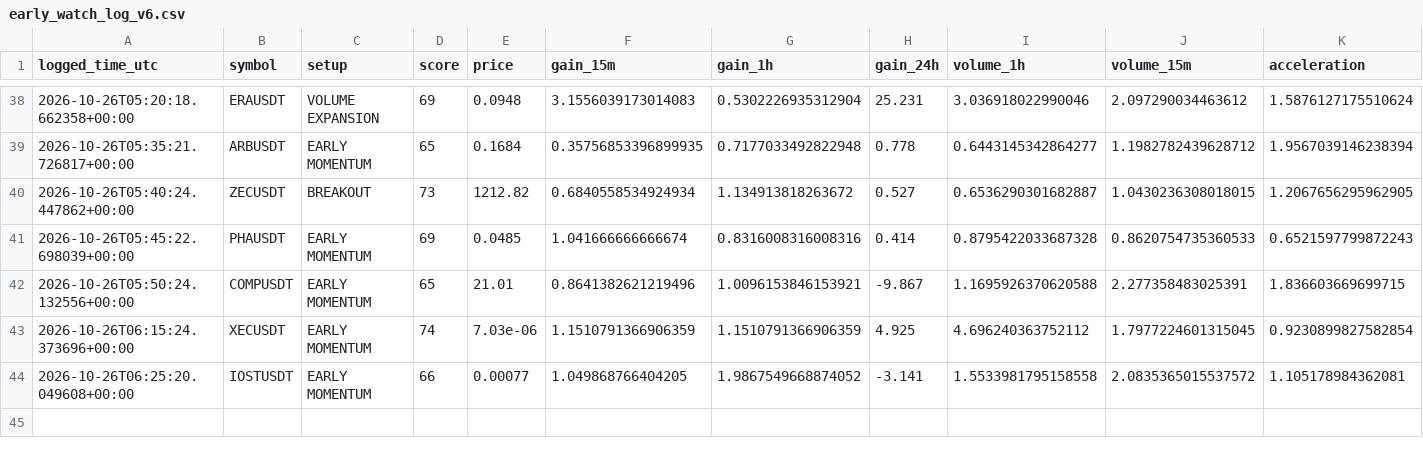
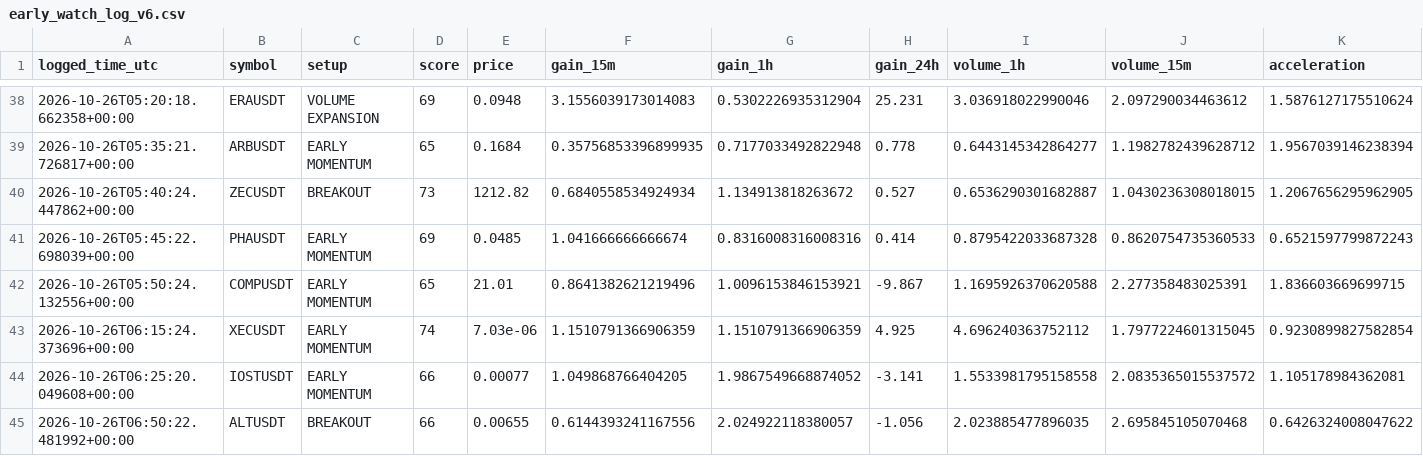
Before and after one commit to solom20232007/v6, a CSV file: early_watch_log_v6.csv, drawn as a sheet; only a part is shown, gaps mark what is left out; rows hold the shown columns only; the diff names each change by its address in the sheet, - before the commit and + after, or states it on an @@ line.

```diff
--- a/early_watch_log_v6.csv
+++ b/early_watch_log_v6.csv
+row 45: 2026-10-26T06:50:22.481992+00:00 | ALTUSDT | BREAKOUT | 66 | 0.00655 | 0.6144393241167556 | 2.024922118380057 | -1.056 | 2.023885477896035 | 2.695845105070468 | 0.6426324008047622
```
Also changed, not shown: early_scan_diagnostics_v6.csv, 1 other file.
